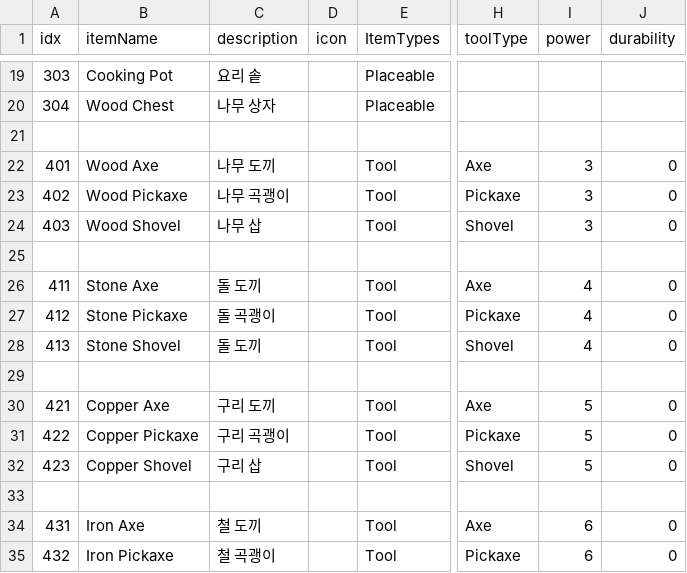
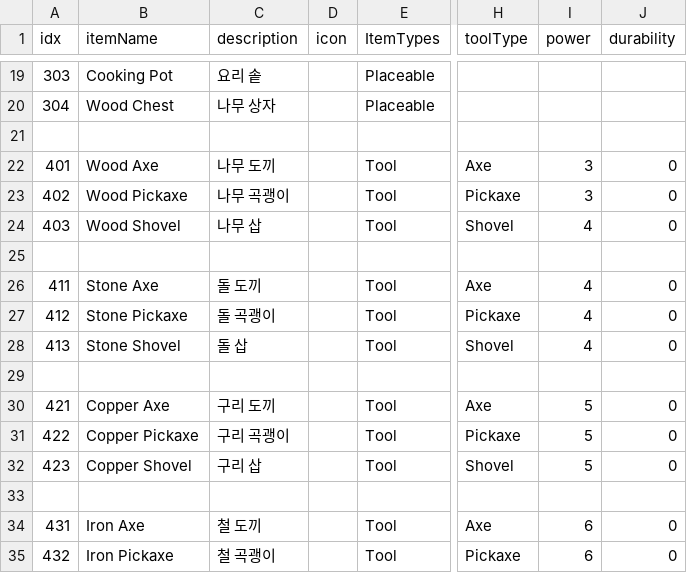
Before and after one commit to dmsqls8580/Slime_On_The, a CSV file: Assets/11_Data/CSV/ItemData.csv, drawn as a sheet; only a part is shown, gaps mark what is left out; the diff names each change by its address in the sheet, - before the commit and + after, or states it on an @@ line.

```diff
--- a/Assets/11_Data/CSV/ItemData.csv
+++ b/Assets/11_Data/CSV/ItemData.csv
-I24 (power): 3
+I24 (power): 4
-C28 (description): 돌 도끼
+C28 (description): 돌 삽
```
Also changed, not shown: Assets/11_Data/CSV/RecipeData.csv, 21 other files.
